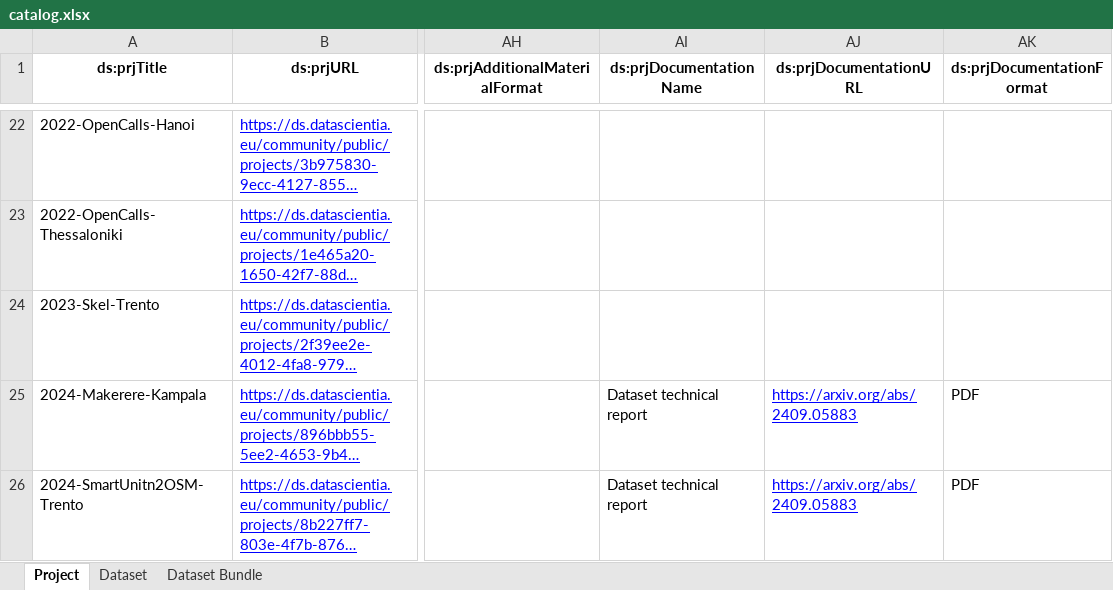
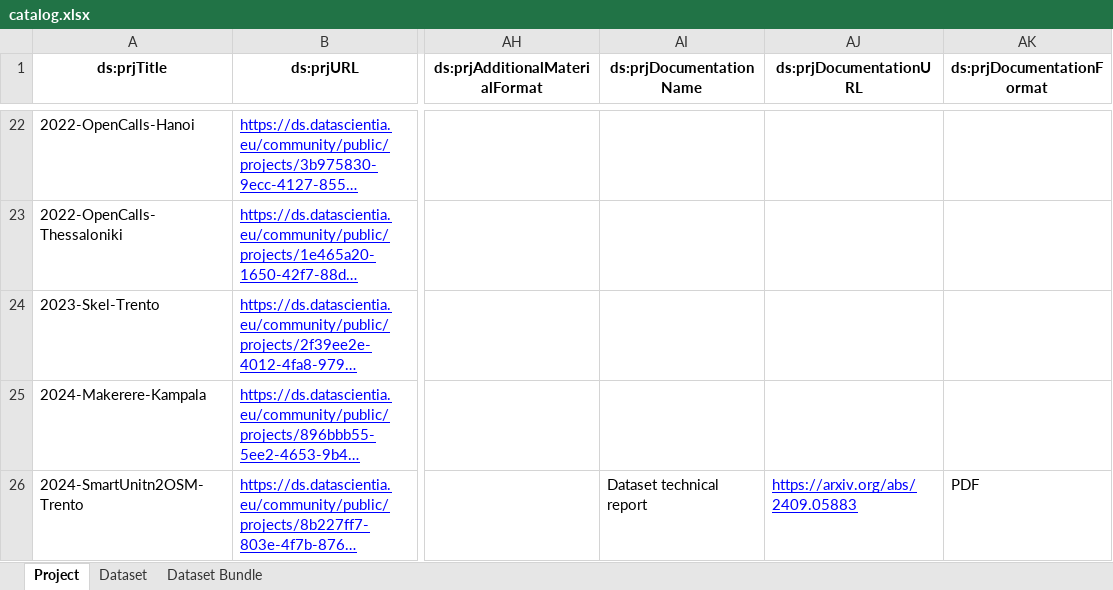
Before and after one commit to datascientiafoundation/LivePeople, an Excel workbook: resources/metadata_process_scripts/sources/catalog.xlsx, sheet Project, drawn as a sheet; only a part is shown, gaps mark what is left out; long unchanged cells end in …; values as stored, in another font and other column widths than the file's, no borders; the diff names each change by its address in the sheet, - before the commit and + after, or states it on an @@ line.

Commit message:
fix mac tech report

```diff
--- a/resources/metadata_process_scripts/sources/catalog.xlsx (sheet Project)
+++ b/resources/metadata_process_scripts/sources/catalog.xlsx (sheet Project)
-AI25 (ds:prjDocumentationName): Dataset technical report
+AI25 (ds:prjDocumentationName): (empty)
-AJ25 (ds:prjDocumentationURL): https://arxiv.org/abs/2409.05883
+AJ25 (ds:prjDocumentationURL): (empty)
-AK25 (ds:prjDocumentationFormat): PDF
+AK25 (ds:prjDocumentationFormat): (empty)
```
Also changed, not shown: 45 other files.
